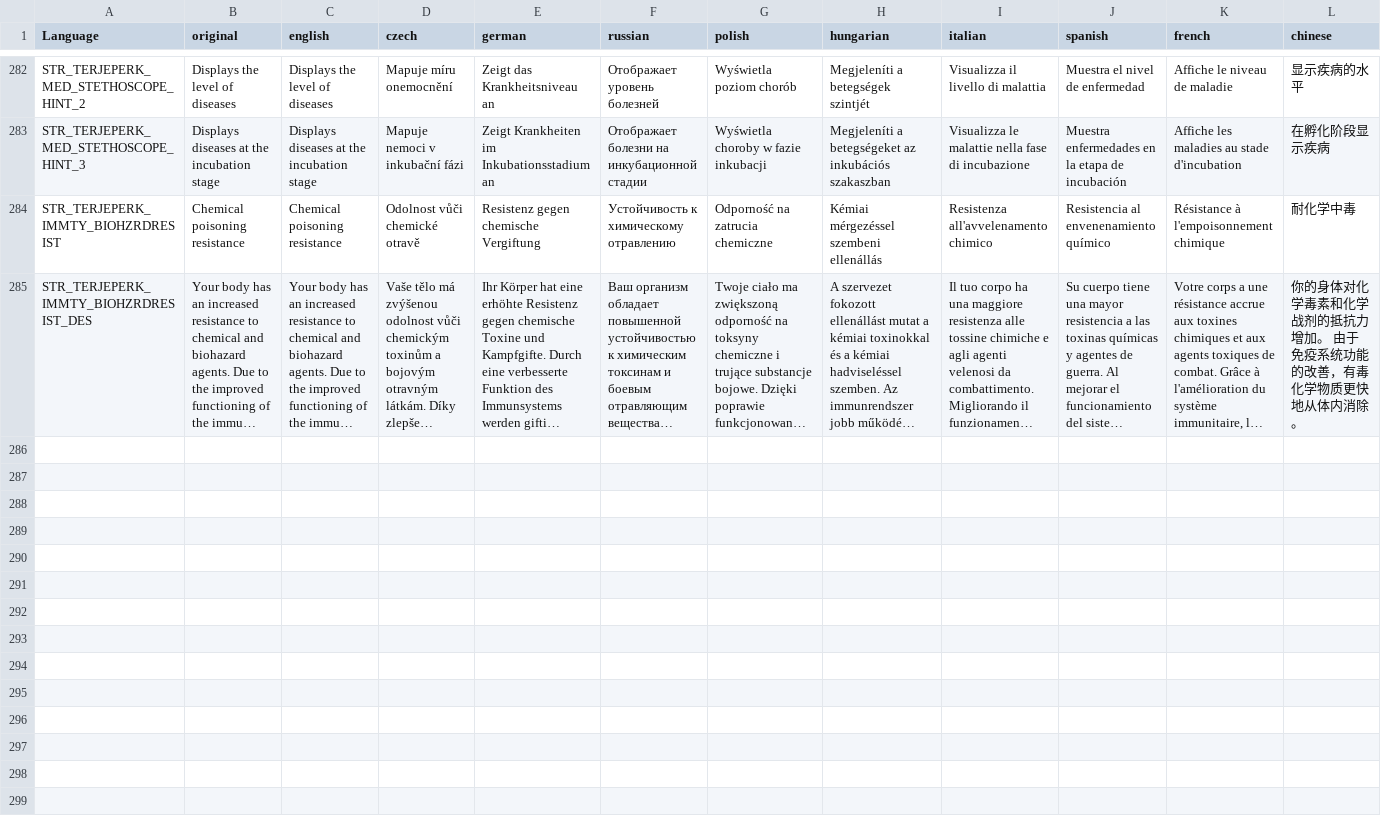
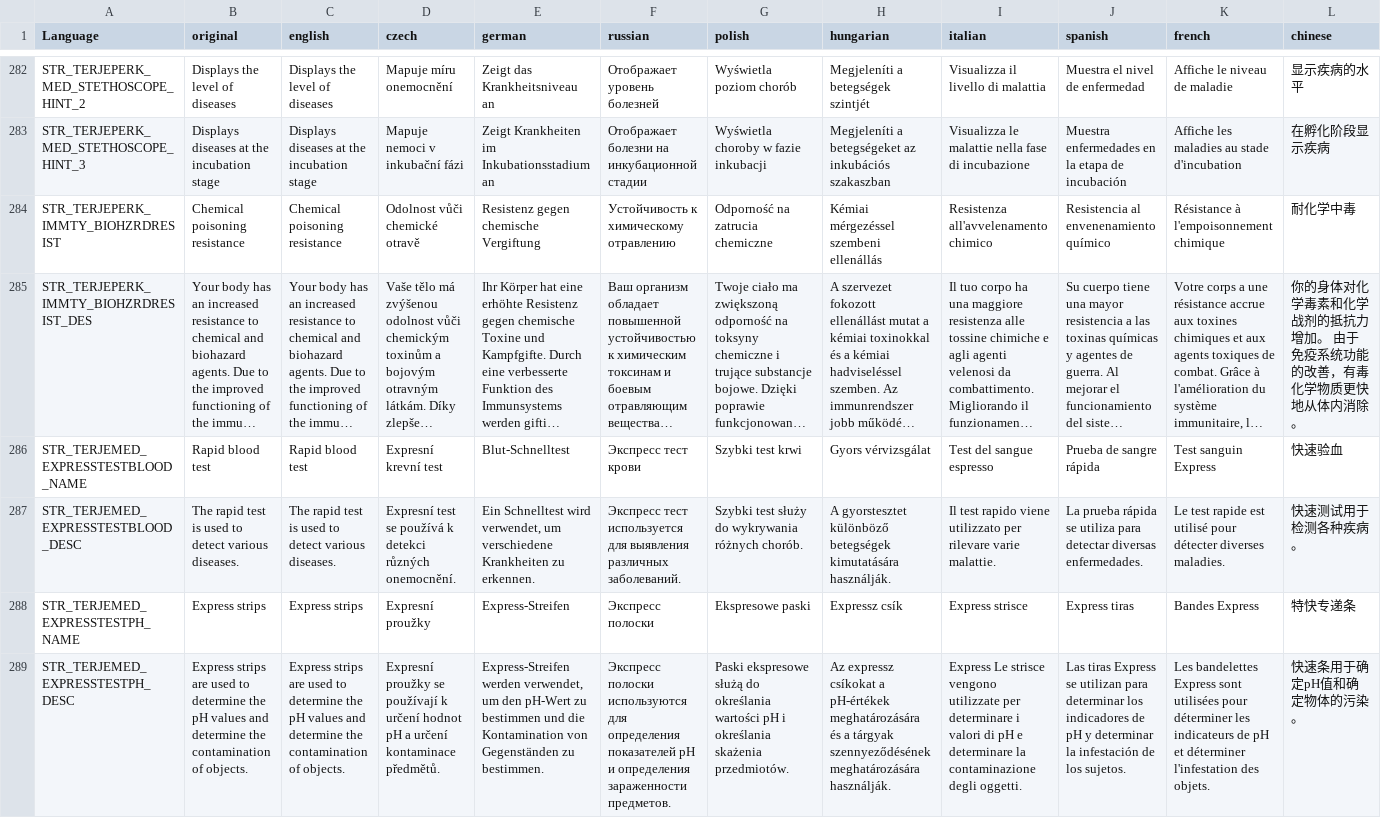
Before and after one commit to TerjeBruoygard/TerjeModsScripting, a CSV file: TerjeMedicine/stringtable.csv, drawn as a sheet; only a part is shown, gaps mark what is left out; long unchanged cells end in …; rows hold the shown columns only; the diff names each change by its address in the sheet, - before the commit and + after, or states it on an @@ line.

```diff
--- a/TerjeMedicine/stringtable.csv
+++ b/TerjeMedicine/stringtable.csv
+row 286: STR_TERJEMED_EXPRESSTESTBLOOD_NAME | Rapid blood test | Rapid blood test | Expresní krevní test | Blut-Schnelltest | Экспресс тест крови | Szybki test krwi | Gyors vérvizsgálat | Test del sangue espresso | Prueba de sangre rápida | Test sanguin Express | 快速验血
+row 287: STR_TERJEMED_EXPRESSTESTBLOOD_DESC | The rapid test is used to detect various diseases. | The rapid test is used to detect various diseases. | Expresní test se používá k detekci různých onemocnění. | Ein Schnelltest wird verwendet, um verschiedene Krankheiten zu erkennen. | Экспресс тест используется для выявления различных заболеваний. | Szybki test służy do wykrywania różnych chorób. | A gyorstesztet különböző betegségek kimutatására használják. | Il test rapido viene utilizzato per rilevare varie malattie. | La prueba rápida se utiliza para detectar diversas enfermedades. | Le test rapide est utilisé pour détecter diverses maladies. | 快速测试用于检测各种疾病。
+row 288: STR_TERJEMED_EXPRESSTESTPH_NAME | Express strips | Express strips | Expresní proužky | Express-Streifen | Экспресс полоски | Ekspresowe paski | Expressz csík | Express strisce | Express tiras | Bandes Express | 特快专递条
+row 289: STR_TERJEMED_EXPRESSTESTPH_DESC | Express strips are used to determine the pH values and determine the contamination of objects. | Express strips are used to determine the pH values and determine the contamination of objects. | Expresní proužky se používají k určení hodnot pH a určení kontaminace předmětů. | Express-Streifen werden verwendet, um den pH-Wert zu bestimmen und die Kontamination von Gegenständen zu bestimmen. | Экспресс полоски используются для определения показателей pH и определения зараженности предметов. | Paski ekspresowe służą do określania wartości pH i określania skażenia przedmiotów. | Az expressz csíkokat a pH-értékek meghatározására és a tárgyak szennyeződésének meghatározására használják. | Express Le strisce vengono utilizzate per determinare i valori di pH e determinare la contaminazione degli oggetti. | Las tiras Express se utilizan para determinar los indicadores de pH y determinar la infestación de los sujetos. | Les bandelettes Express sont utilisées pour déterminer les indicateurs de pH et déterminer l'infestation des objets. | 快速条用于确定pH值和确定物体的污染。
```
Also changed, not shown: 24 other files.
